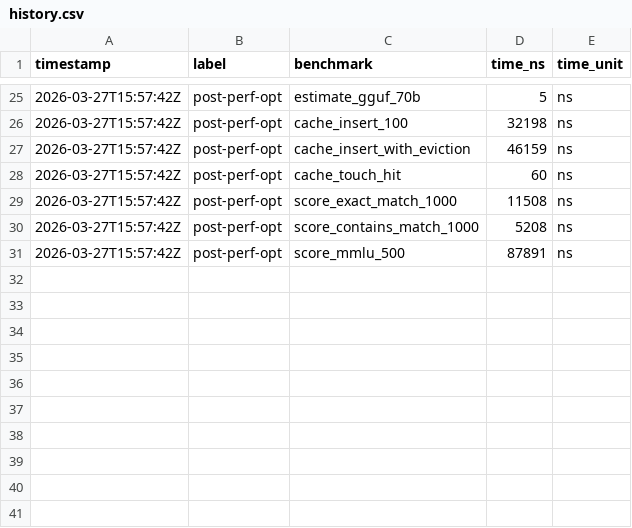
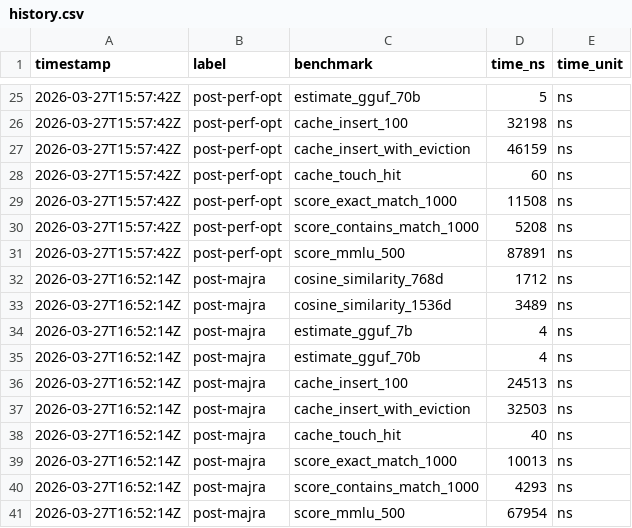
Before and after one commit to MacCracken/ifran, a CSV file: benchmarks/history.csv, drawn as a sheet; only a part is shown, gaps mark what is left out.

```diff
--- a/benchmarks/history.csv
+++ b/benchmarks/history.csv
@@ -31 +31,11 @@ timestamp,label,benchmark,time_ns,time_unit
 2026-03-27T15:57:42Z,post-perf-opt,score_mmlu_500,87891,ns
+2026-03-27T16:52:14Z,post-majra,cosine_similarity_768d,1712,ns
+2026-03-27T16:52:14Z,post-majra,cosine_similarity_1536d,3489,ns
+2026-03-27T16:52:14Z,post-majra,estimate_gguf_7b,4,ns
+2026-03-27T16:52:14Z,post-majra,estimate_gguf_70b,4,ns
+2026-03-27T16:52:14Z,post-majra,cache_insert_100,24513,ns
+2026-03-27T16:52:14Z,post-majra,cache_insert_with_eviction,32503,ns
+2026-03-27T16:52:14Z,post-majra,cache_touch_hit,40,ns
+2026-03-27T16:52:14Z,post-majra,score_exact_match_1000,10013,ns
+2026-03-27T16:52:14Z,post-majra,score_contains_match_1000,4293,ns
+2026-03-27T16:52:14Z,post-majra,score_mmlu_500,67954,ns
```
Also changed, not shown: 27 other files.
